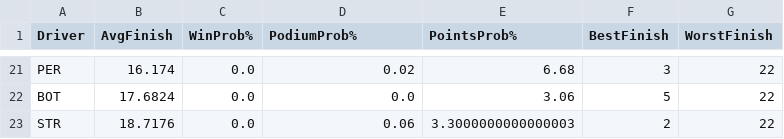
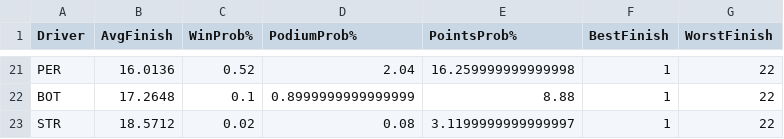
Before and after one commit to Kummorrii/f1-race-predictor, a CSV file: simulation_results.csv, drawn as a sheet; only a part is shown, gaps mark what is left out; the diff covers the shown part only; the diff names each change by its address in the sheet, - before the commit and + after, or states it on an @@ line.

```diff
--- a/simulation_results.csv
+++ b/simulation_results.csv
-B21 (AvgFinish): 16.174
+B21 (AvgFinish): 16.0136
-C21 (WinProb%): 0.0
+C21 (WinProb%): 0.52
-D21 (PodiumProb%): 0.02
+D21 (PodiumProb%): 2.04
-E21 (PointsProb%): 6.68
+E21 (PointsProb%): 16.259999999999998
-F21 (BestFinish): 3
+F21 (BestFinish): 1
-B22 (AvgFinish): 17.6824
+B22 (AvgFinish): 17.2648
-C22 (WinProb%): 0.0
+C22 (WinProb%): 0.1
-D22 (PodiumProb%): 0.0
+D22 (PodiumProb%): 0.8999999999999999
-E22 (PointsProb%): 3.06
+E22 (PointsProb%): 8.88
-F22 (BestFinish): 5
+F22 (BestFinish): 1
-B23 (AvgFinish): 18.7176
+B23 (AvgFinish): 18.5712
-C23 (WinProb%): 0.0
+C23 (WinProb%): 0.02
-D23 (PodiumProb%): 0.06
+D23 (PodiumProb%): 0.08
-E23 (PointsProb%): 3.3000000000000003
+E23 (PointsProb%): 3.1199999999999997
-F23 (BestFinish): 2
+F23 (BestFinish): 1
```
Also changed, not shown: 8 added rows, 8 removed rows and 44 edited cells elsewhere in this file, f1_data/test.csv, 9 other files.
